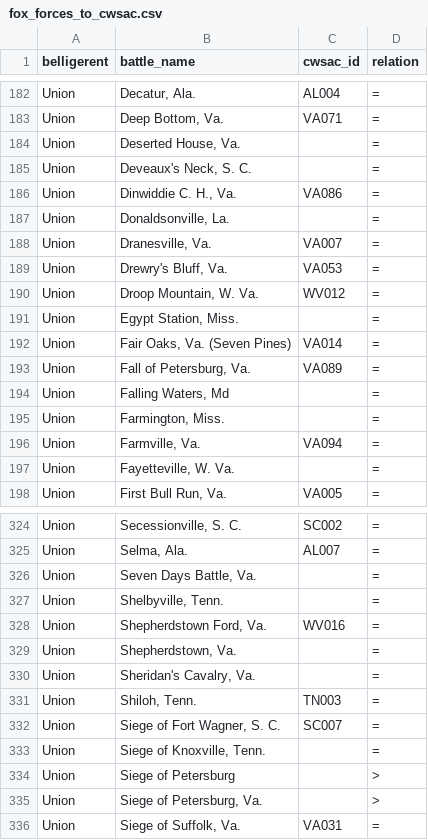
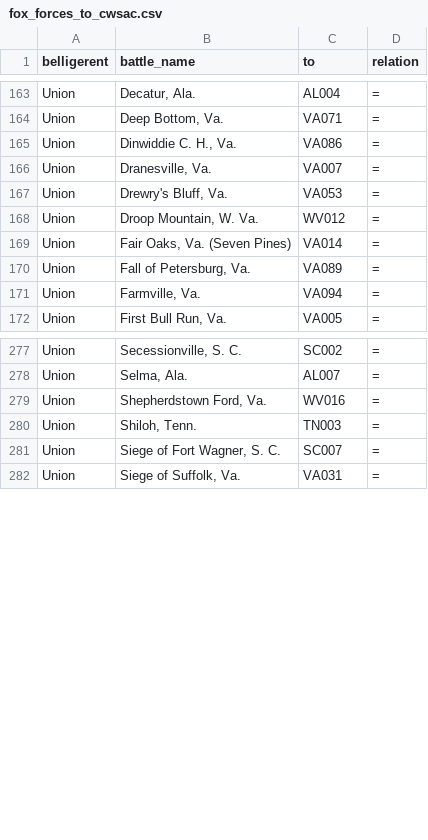
Before and after one commit to jrnold/acw_battle_data, a CSV file: data/fox1898/fox_forces_to_cwsac.csv, drawn as a sheet; only a part is shown, gaps mark what is left out; the diff covers the shown part only.

```diff
--- a/data/fox1898/fox_forces_to_cwsac.csv
+++ b/data/fox1898/fox_forces_to_cwsac.csv
@@ -1 +1 @@
-"belligerent","battle_name","cwsac_id","relation"
+"belligerent","battle_name","to","relation"
@@ -183,6 +164,3 @@
 "Union","Deep Bottom, Va.","VA071","="
-"Union","Deserted House, Va.","","="
-"Union","Deveaux's Neck, S. C.","","="
 "Union","Dinwiddie C. H., Va.","VA086","="
-"Union","Donaldsonville, La.","","="
 "Union","Dranesville, Va.","VA007","="
@@ -190,9 +168,5 @@
 "Union","Droop Mountain, W. Va.","WV012","="
-"Union","Egypt Station, Miss.","","="
 "Union","Fair Oaks, Va. (Seven Pines)","VA014","="
 "Union","Fall of Petersburg, Va.","VA089","="
-"Union","Falling Waters, Md","","="
-"Union","Farmington, Miss.","","="
 "Union","Farmville, Va.","VA094","="
-"Union","Fayetteville, W. Va.","","="
 "Union","First Bull Run, Va.","VA005","="
@@ -325,12 +278,5 @@
 "Union","Selma, Ala.","AL007","="
-"Union","Seven Days Battle, Va.","","="
-"Union","Shelbyville, Tenn.","","="
 "Union","Shepherdstown Ford, Va.","WV016","="
-"Union","Shepherdstown, Va.","","="
-"Union","Sheridan's Cavalry, Va.","","="
 "Union","Shiloh, Tenn.","TN003","="
 "Union","Siege of Fort Wagner, S. C.","SC007","="
-"Union","Siege of Knoxville, Tenn.","","="
-"Union","Siege of Petersburg","",">"
-"Union","Siege of Petersburg, Va.","",">"
 "Union","Siege of Suffolk, Va.","VA031","="
```
Also changed, not shown: 46 removed rows elsewhere in this file, data/fox1898/fox_forces2_to_cwsac.csv.
